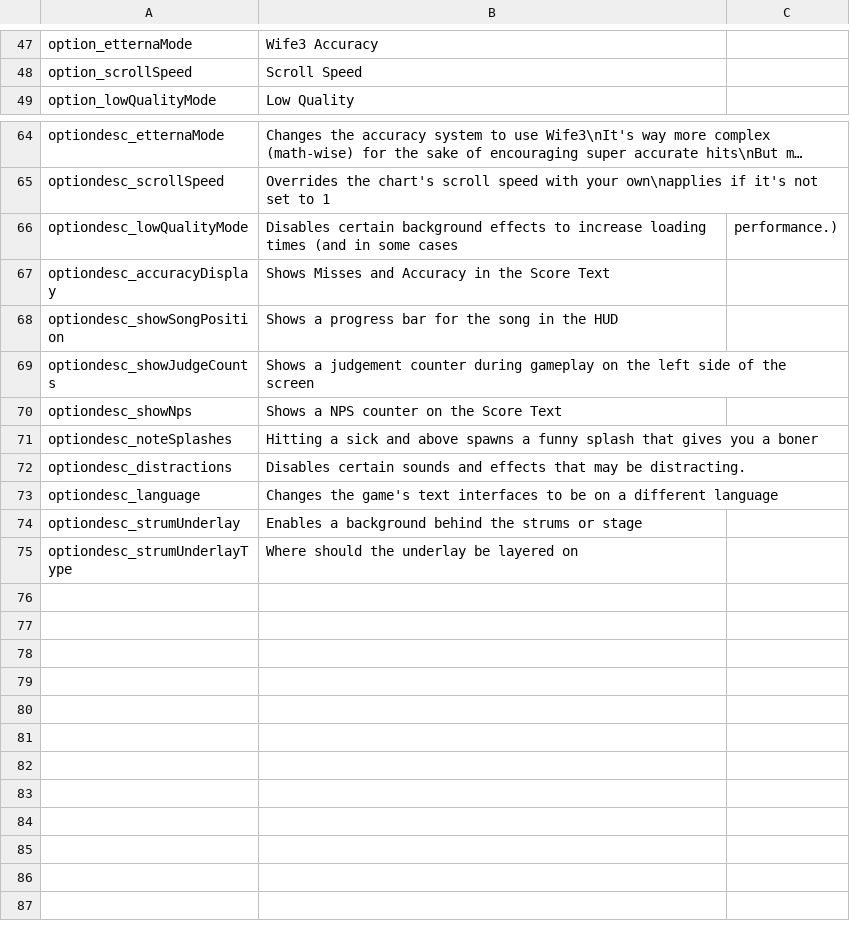
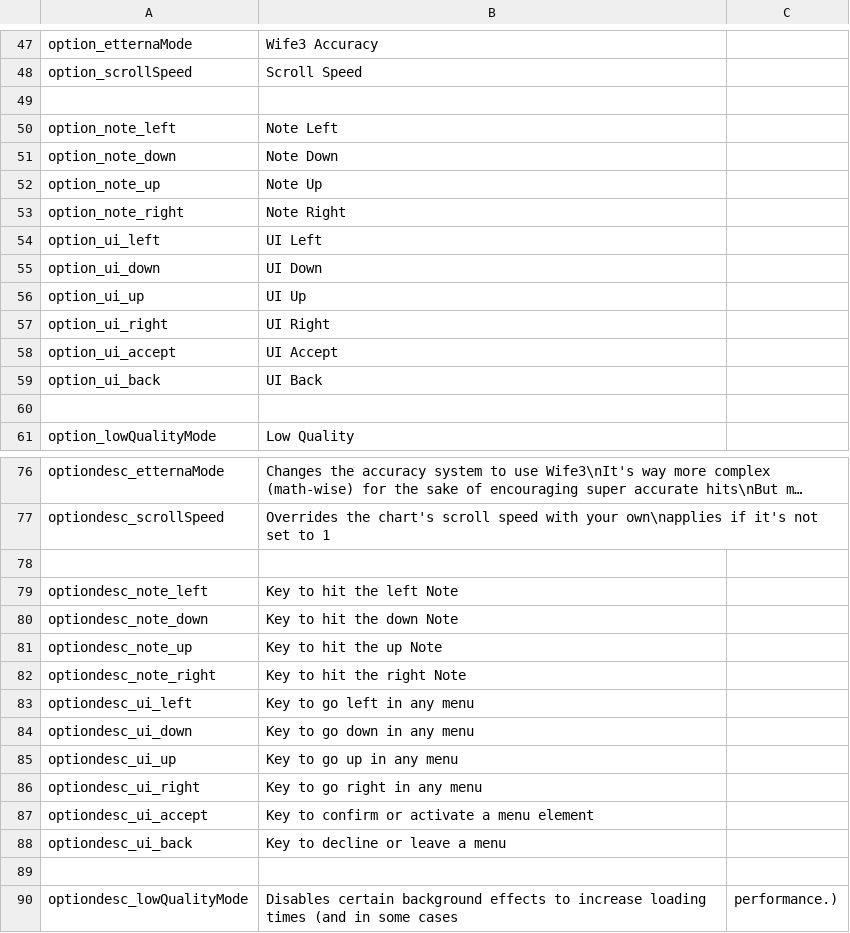
Before and after one commit to asmadeuxs/KadeFork, a CSV file: assets/data/locales/en.csv, drawn as a sheet; only a part is shown, gaps mark what is left out; the shorter side is filled out with more unchanged rows; long unchanged cells end in …; the diff names each change by its address in the sheet, - before the commit and + after, or states it on an @@ line.

```diff
--- a/assets/data/locales/en.csv
+++ b/assets/data/locales/en.csv
+row 49: (empty)
+row 50: option_note_left | Note Left
+row 51: option_note_down | Note Down
+row 52: option_note_up | Note Up
+row 53: option_note_right | Note Right
+row 54: option_ui_left | UI Left
+row 55: option_ui_down | UI Down
+row 56: option_ui_up | UI Up
+row 57: option_ui_right | UI Right
+row 58: option_ui_accept | UI Accept
+row 59: option_ui_back | UI Back
+row 60: (empty)
+row 78: (empty)
+row 79: optiondesc_note_left | Key to hit the left Note
+row 80: optiondesc_note_down | Key to hit the down Note
+row 81: optiondesc_note_up | Key to hit the up Note
+row 82: optiondesc_note_right | Key to hit the right Note
+row 83: optiondesc_ui_left | Key to go left in any menu
+row 84: optiondesc_ui_down | Key to go down in any menu
+row 85: optiondesc_ui_up | Key to go up in any menu
+row 86: optiondesc_ui_right | Key to go right in any menu
+row 87: optiondesc_ui_accept | Key to confirm or activate a menu element
+row 88: optiondesc_ui_back | Key to decline or leave a menu
+row 89: (empty)
```
Also changed, not shown: assets/data/locales/pt_BR.csv, 6 other files.
